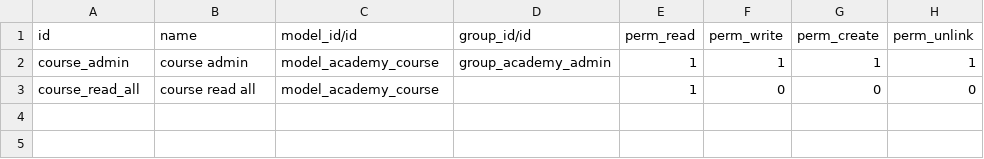
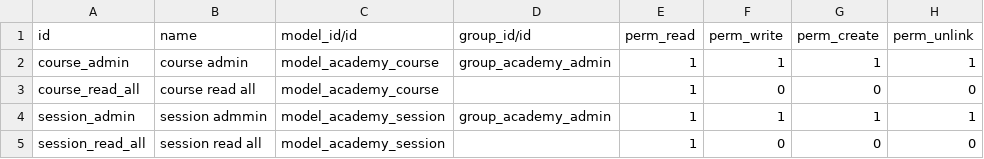
Before and after one commit to ivannlopez/ilopez, a CSV file: odoo_academy/security/ir.model.access.csv, drawn as a sheet; the diff names each change by its address in the sheet, - before the commit and + after, or states it on an @@ line.

```diff
--- a/odoo_academy/security/ir.model.access.csv
+++ b/odoo_academy/security/ir.model.access.csv
+row 4: session_admin | session admmin | model_academy_session | group_academy_admin | 1 | 1 | 1 | 1
+row 5: session_read_all | session read all | model_academy_session |  | 1 | 0 | 0 | 0
```
Also changed, not shown: 7 other files.
